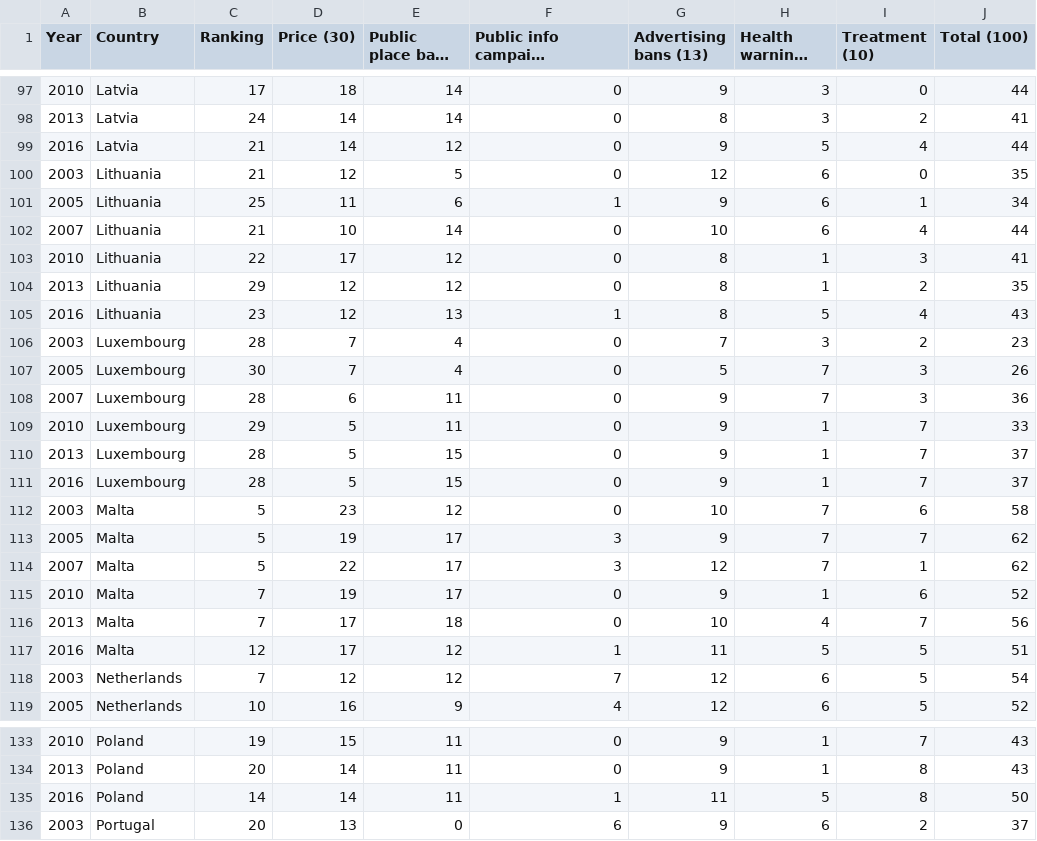
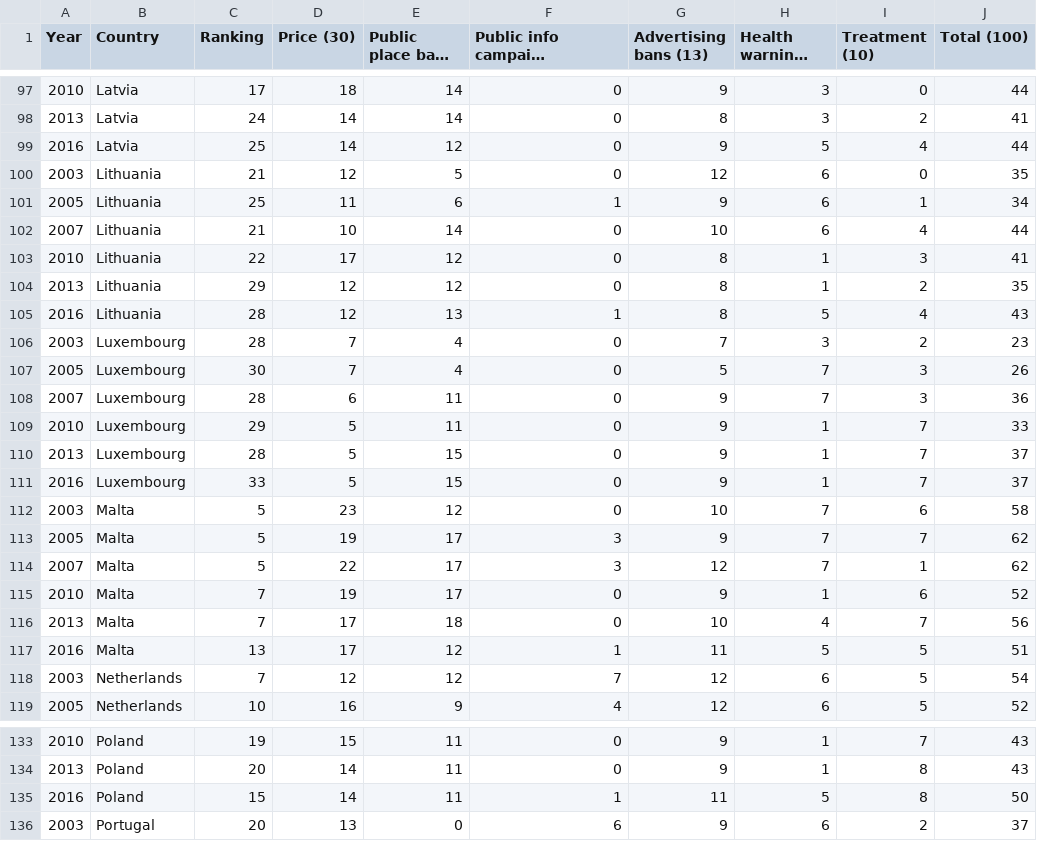
Before and after one commit to Jaldazabal3/TCS_Graphics, a CSV file: dades_paisos_all.csv, drawn as a sheet; only a part is shown, gaps mark what is left out; long unchanged cells end in …; the diff covers the shown part only; the diff names each change by its address in the sheet, - before the commit and + after, or states it on an @@ line.

Commit message:
Generic graph ranking done

```diff
--- a/dades_paisos_all.csv
+++ b/dades_paisos_all.csv
-C99 (Ranking): 21
+C99 (Ranking): 25
-C105 (Ranking): 23
+C105 (Ranking): 28
-C111 (Ranking): 28
+C111 (Ranking): 33
-C117 (Ranking): 12
+C117 (Ranking): 13
-C135 (Ranking): 14
+C135 (Ranking): 15
```
Also changed, not shown: 19 edited cells elsewhere in this file, 4 other files.
